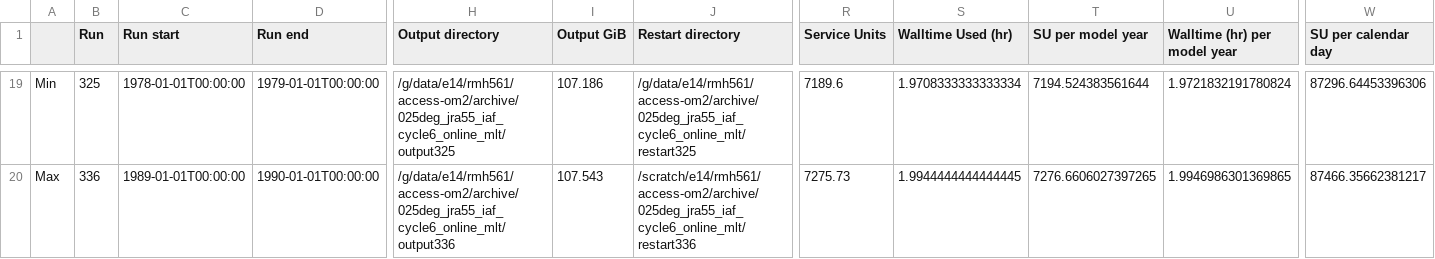
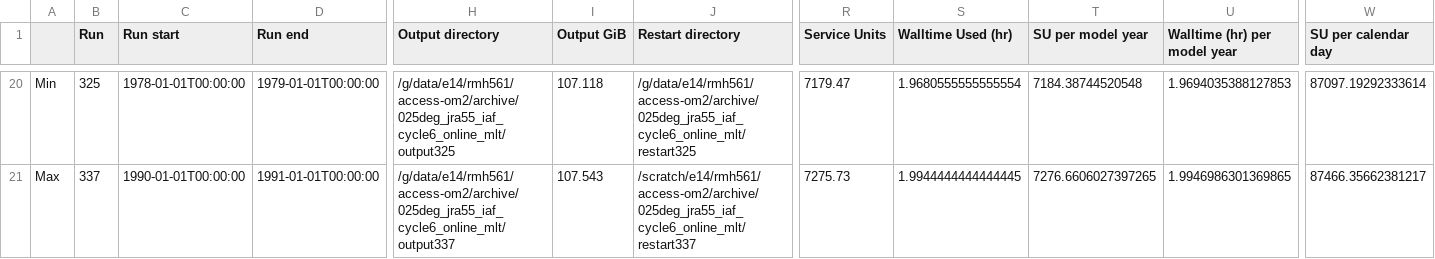
Before and after one commit to rmholmes/025deg_jra55_iaf, a CSV file: run_summary_home_561_rmh561_access-om2_025deg_jra55_iaf_cycle6_online_mlt.csv, drawn as a sheet; only a part is shown, gaps mark what is left out; addresses are those after the commit; the diff covers the shown part only; the diff names each change by its address in the sheet, - before the commit and + after, or states it on an @@ line.

```diff
--- a/run_summary_home_561_rmh561_access-om2_025deg_jra55_iaf_cycle6_online_mlt.csv
+++ b/run_summary_home_561_rmh561_access-om2_025deg_jra55_iaf_cycle6_online_mlt.csv
-I20 (Output GiB): 107.186
+I20 (Output GiB): 107.118
-R20 (Service Units): 7189.6
+R20 (Service Units): 7179.47
-S20 (Walltime Used (hr)): 1.9708333333333334
+S20 (Walltime Used (hr)): 1.9680555555555554
-T20 (SU per model year): 7194.524383561644
+T20 (SU per model year): 7184.38744520548
-U20 (Walltime (hr) per model year): 1.9721832191780824
+U20 (Walltime (hr) per model year): 1.9694035388127853
-W20 (SU per calendar day): 87296.64453396306
+W20 (SU per calendar day): 87097.19292333614
-B21 (Run): 336
+B21 (Run): 337
-C21 (Run start): 1989-01-01T00:00:00
+C21 (Run start): 1990-01-01T00:00:00
-D21 (Run end): 1990-01-01T00:00:00
+D21 (Run end): 1991-01-01T00:00:00
-H21 (Output directory): /g/data/e14/rmh561/access-om2/archive/025deg_jra55_iaf_cycle6_online_mlt/output336
+H21 (Output directory): /g/data/e14/rmh561/access-om2/archive/025deg_jra55_iaf_cycle6_online_mlt/output337
-J21 (Restart directory): /scratch/e14/rmh561/access-om2/archive/025deg_jra55_iaf_cycle6_online_mlt/restart336
+J21 (Restart directory): /scratch/e14/rmh561/access-om2/archive/025deg_jra55_iaf_cycle6_online_mlt/restart337
```
Also changed, not shown: 2 added rows, 1 removed row and 62 edited cells elsewhere in this file.
